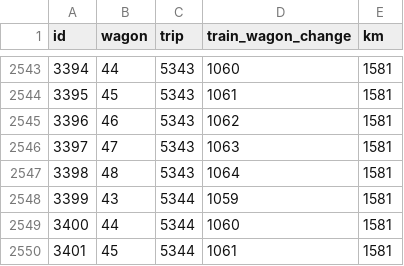
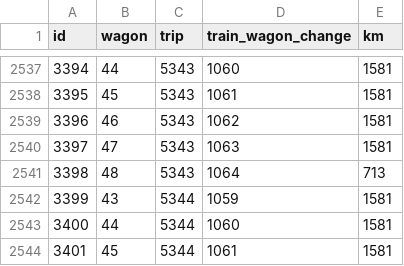
Before and after one commit to SazonovDenis/zhsr, a TSV file: db-data/demo/16-wagon_run.tsv, drawn as a sheet; only a part is shown, gaps mark what is left out; the diff covers the shown part only.

```diff
--- a/db-data/demo/16-wagon_run.tsv
+++ b/db-data/demo/16-wagon_run.tsv
@@ -2546,3 +2540,3 @@ id	wagon	trip	train_wagon_change	km
 3397	47	5343	1063	1581
-3398	48	5343	1064	1581
+3398	48	5343	1064	713
 3399	43	5344	1059	1581
```
Also changed, not shown: 7 removed rows and 3 edited cells elsewhere in this file, db-data/demo/09-wagon.tsv, db-data/demo/16-train_wagon.tsv, 53 other files.
